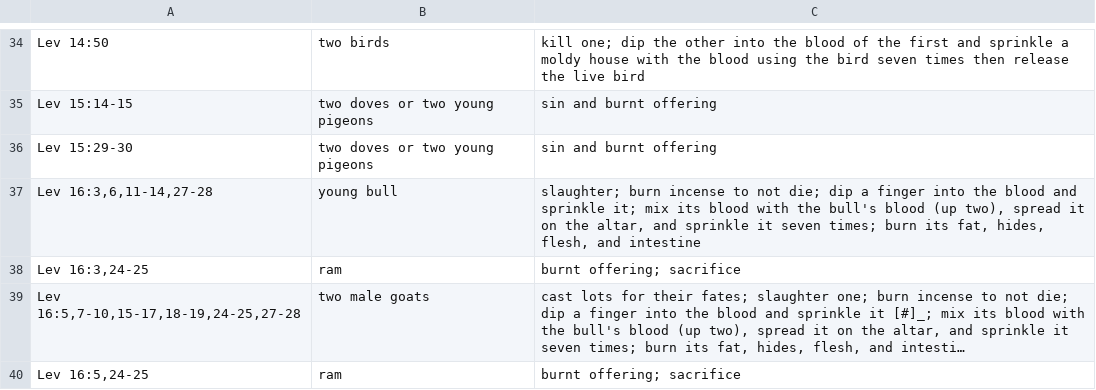
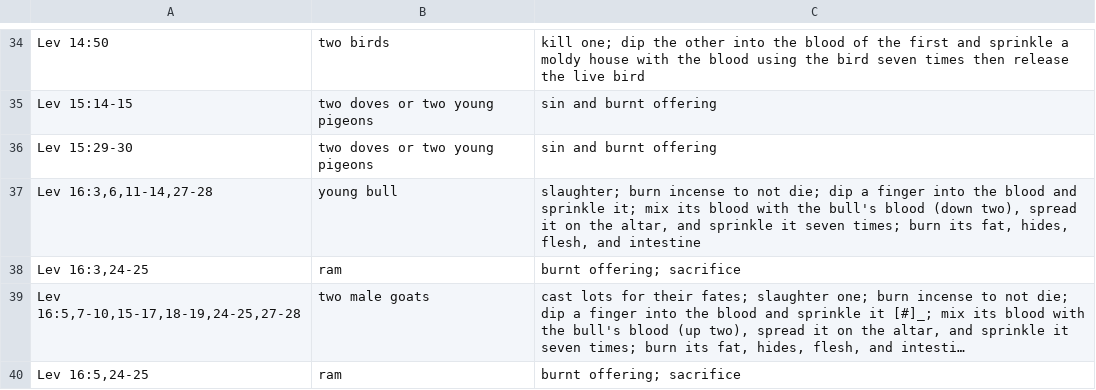
Before and after one commit to spagh-eddie/prettypinkthoughts, a CSV file: docs/source/appendices/animal-sacrifice.csv, drawn as a sheet; only a part is shown, gaps mark what is left out; long unchanged cells end in ….

Commit message:
Fixup typo

```diff
--- a/docs/source/appendices/animal-sacrifice.csv
+++ b/docs/source/appendices/animal-sacrifice.csv
@@ -38,3 +38,3 @@ Lev 15:14-15,two doves or two young pigeons,sin and burnt offering
 Lev 15:29-30,two doves or two young pigeons,sin and burnt offering
-"Lev 16:3,6,11-14,27-28",young bull,"slaughter; burn incense to not die; dip a finger into the blood and sprinkle it; mix its blood with the bull's blood (up two), spread it on the altar, and sprinkle it seven times; burn its fat, hides, flesh, and intestine"
+"Lev 16:3,6,11-14,27-28",young bull,"slaughter; burn incense to not die; dip a finger into the blood and sprinkle it; mix its blood with the bull's blood (down two), spread it on the altar, and sprinkle it seven times; burn its fat, hides, flesh, and intestine"
 "Lev 16:3,24-25",ram,burnt offering; sacrifice
```
